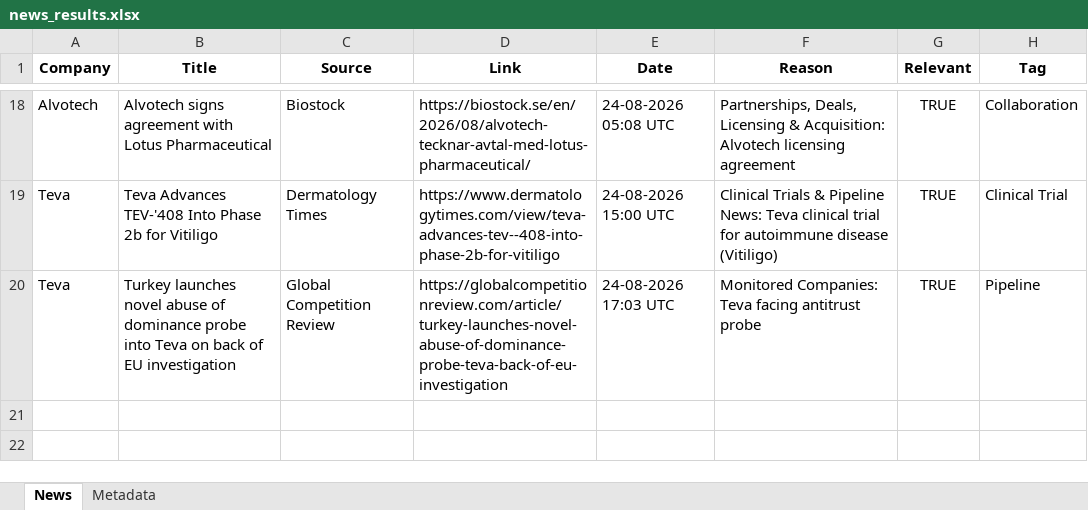
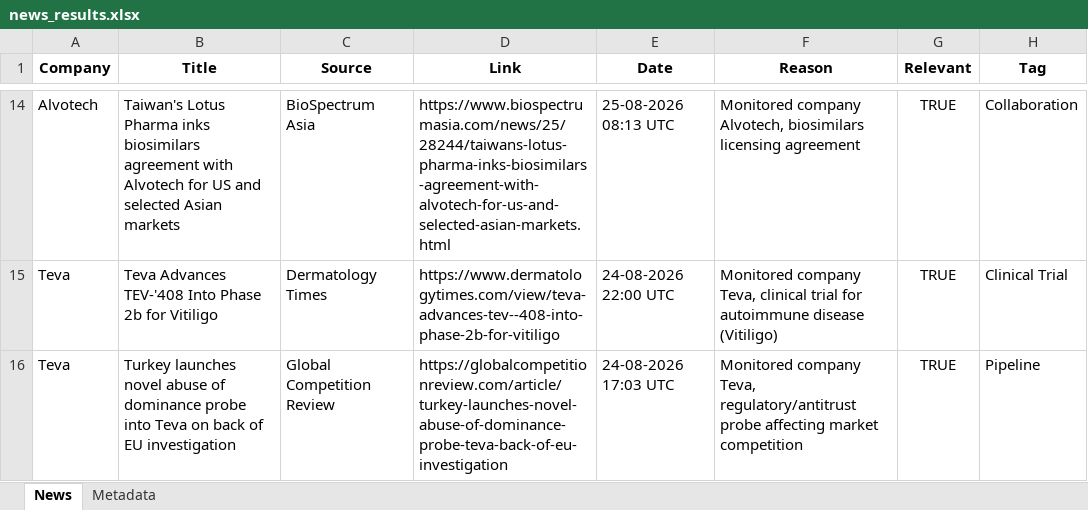
Before and after one commit to synapseKrishna/Ved, an Excel workbook: news_results.xlsx, sheet News, drawn as a sheet; only a part is shown, gaps mark what is left out; values as stored, in another font and other column widths than the file's, no borders; addresses are those after the commit; the diff covers the shown part only; the diff names each change by its address in the sheet, - before the commit and + after, or states it on an @@ line.

```diff
--- a/news_results.xlsx (sheet News)
+++ b/news_results.xlsx (sheet News)
-B14 (Title): Alvotech signs agreement with Lotus Pharmaceutical
+B14 (Title): Taiwan's Lotus Pharma inks biosimilars agreement with Alvotech for US and selected Asian markets
-C14 (Source): Biostock
+C14 (Source): BioSpectrum Asia
-D14 (Link): https://biostock.se/en/2026/08/alvotech-tecknar-avtal-med-lotus-pharmaceutical/
+D14 (Link): https://www.biospectrumasia.com/news/25/28244/taiwans-lotus-pharma-inks-biosimilars-agreement-with-alvotech-for-us-and-selected-asian-markets.html
-E14 (Date): 24-08-2026 05:08 UTC
+E14 (Date): 25-08-2026 08:13 UTC
-F14 (Reason): Partnerships, Deals, Licensing & Acquisition: Alvotech licensing agreement
+F14 (Reason): Monitored company Alvotech, biosimilars licensing agreement
-E15 (Date): 24-08-2026 15:00 UTC
+E15 (Date): 24-08-2026 22:00 UTC
-F15 (Reason): Clinical Trials & Pipeline News: Teva clinical trial…
+F15 (Reason): Monitored company Teva, clinical trial…
-F16 (Reason): Monitored Companies: Teva facing antitrust probe
+F16 (Reason): Monitored company Teva, regulatory/antitrust probe affecting market competition
```
Also changed, not shown: 4 added rows, 8 removed rows and 16 edited cells elsewhere in this sheet, sheet Metadata, news_results_raw.xlsx.
